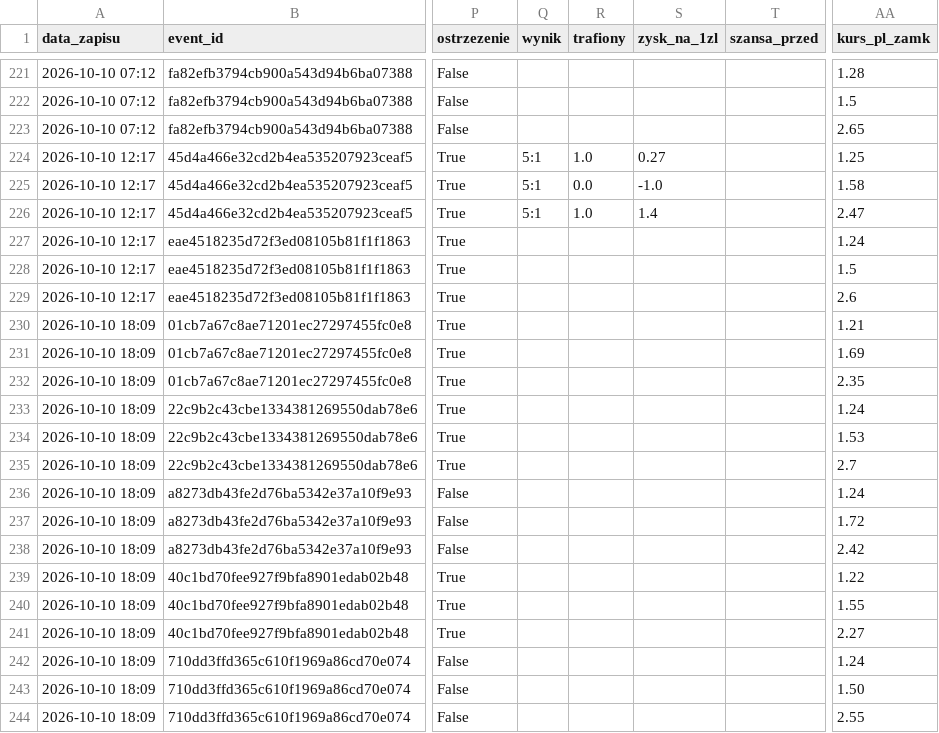
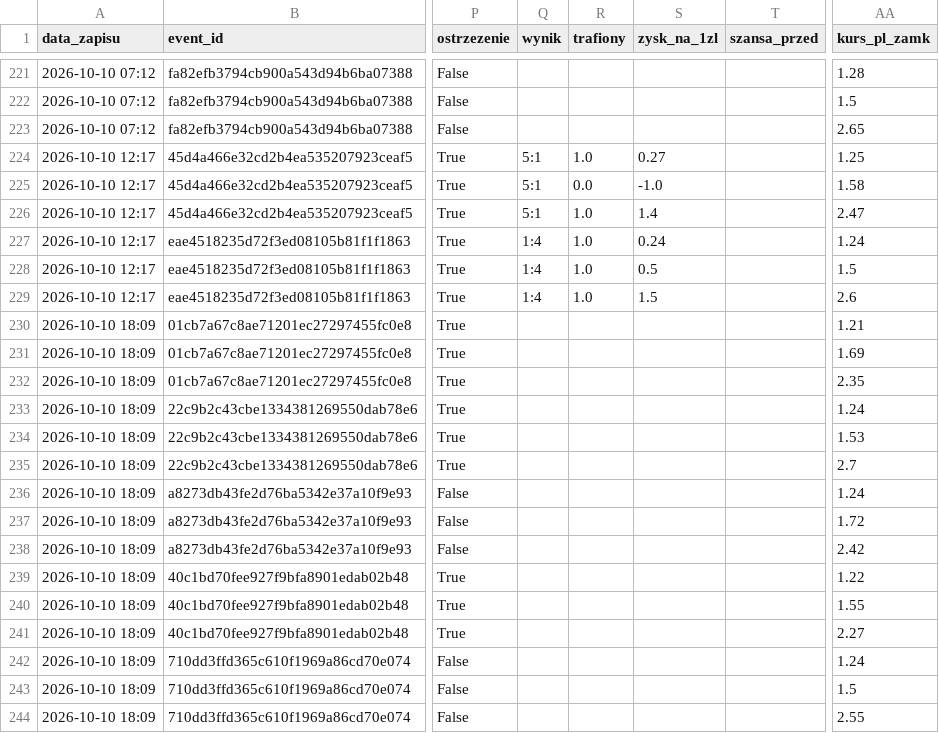
Before and after one commit to lewym90/typer, a CSV file: docs/data/typy_pewne.csv, drawn as a sheet; only a part is shown, gaps mark what is left out; the diff names each change by its address in the sheet, - before the commit and + after, or states it on an @@ line.

```diff
--- a/docs/data/typy_pewne.csv
+++ b/docs/data/typy_pewne.csv
-Q227:Q229 (wynik): (empty)
+Q227:Q229 (wynik): 1:4
-R227:R229 (trafiony): (empty)
+R227:R229 (trafiony): 1.0
-S227 (zysk_na_1zl): (empty)
+S227 (zysk_na_1zl): 0.24
-S228 (zysk_na_1zl): (empty)
+S228 (zysk_na_1zl): 0.5
-S229 (zysk_na_1zl): (empty)
+S229 (zysk_na_1zl): 1.5
-AA243 (kurs_pl_zamk): 1.50
+AA243 (kurs_pl_zamk): 1.5
```
Also changed, not shown: docs/data/typy_inne.csv, docs/data/typy_value.csv, 7 other files.
